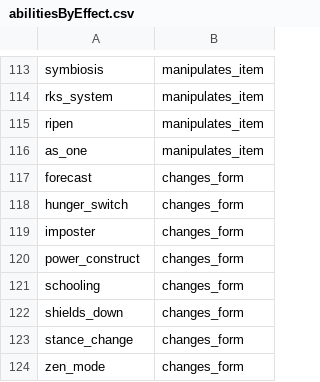
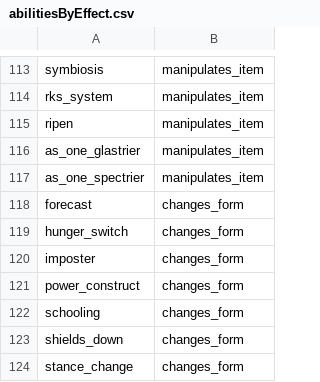
Before and after one commit to GregLyons/poke-db, a CSV file: src/data/csv/abilities/abilitiesByEffect.csv, drawn as a sheet; only a part is shown, gaps mark what is left out; the shorter side is filled out with more unchanged rows.

Commit message:
Wrote code to extend patch list and to serialize the dicts in order to add to MySQL.

```diff
--- a/src/data/csv/abilities/abilitiesByEffect.csv
+++ b/src/data/csv/abilities/abilitiesByEffect.csv
@@ -115,3 +115,4 @@ rks_system,manipulates_item
 ripen,manipulates_item
-as_one,manipulates_item
+as_one_glastrier,manipulates_item
+as_one_spectrier,manipulates_item
 forecast,changes_form
```
Also changed, not shown: src/data/csv/abilities/abilityList.csv, 7 other files.
